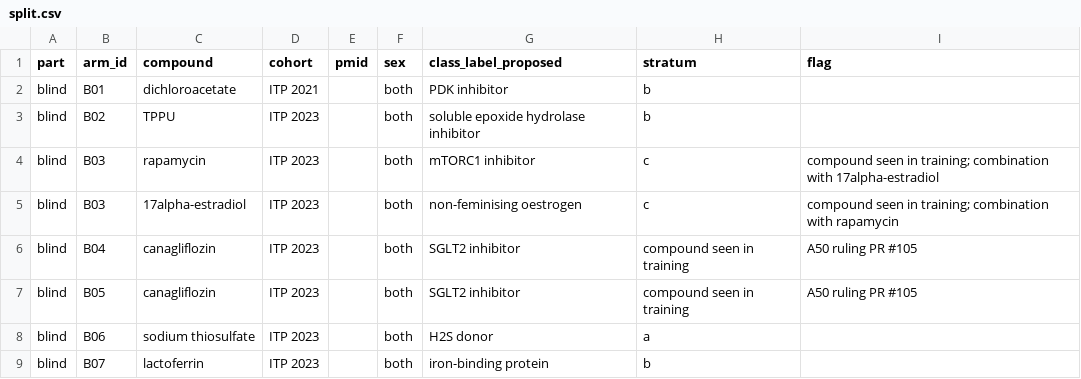
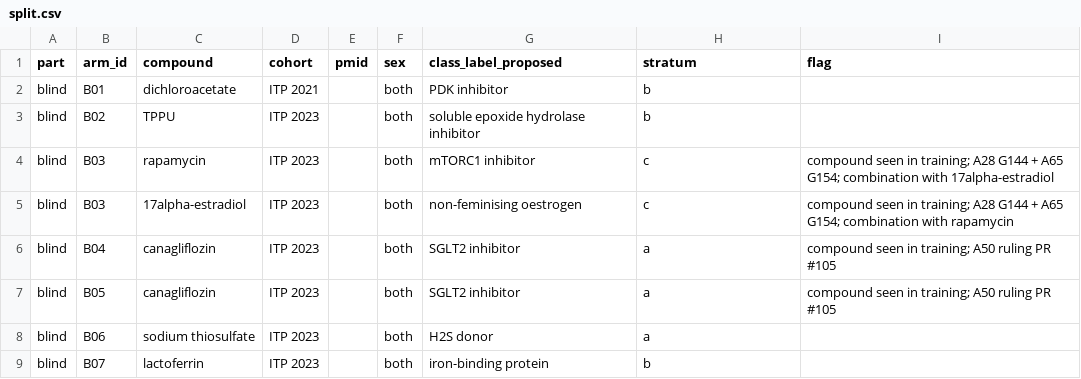
Before and after one commit to astra-longevity/Astra, a CSV file: research/metric/v0/split.csv, drawn as a sheet; only a part is shown.

Commit message:
R-Metric v0 round 5: own-readout controls, no-right-way searches, gut note, single stratum encoding
axes.md: own readout for A1, A2, A3, A10, A18; skin (SkQ1, D+Q) and gut (young microbiota) right-way; recorded searches with no right-way for lung, fat, plasma inflammation, blood count, kidney GFR; A14 gut note from A70. split.csv: B03/B04/B05 one encoding (a/b/c in stratum, tag in flag) per A65. Download log updated. No score computed.

```diff
--- a/research/metric/v0/split.csv
+++ b/research/metric/v0/split.csv
@@ -3,6 +3,6 @@ blind,B01,dichloroacetate,ITP 2021,,both,PDK inhibitor,b,
 blind,B02,TPPU,ITP 2023,,both,soluble epoxide hydrolase inhibitor,b,
-blind,B03,rapamycin,ITP 2023,,both,mTORC1 inhibitor,c,compound seen in training; combination with 17alpha-estradiol
-blind,B03,17alpha-estradiol,ITP 2023,,both,non-feminising oestrogen,c,compound seen in training; combination with rapamycin
-blind,B04,canagliflozin,ITP 2023,,both,SGLT2 inhibitor,compound seen in training,A50 ruling PR #105
-blind,B05,canagliflozin,ITP 2023,,both,SGLT2 inhibitor,compound seen in training,A50 ruling PR #105
+blind,B03,rapamycin,ITP 2023,,both,mTORC1 inhibitor,c,compound seen in training; A28 G144 + A65 G154; combination with 17alpha-estradiol
+blind,B03,17alpha-estradiol,ITP 2023,,both,non-feminising oestrogen,c,compound seen in training; A28 G144 + A65 G154; combination with rapamycin
+blind,B04,canagliflozin,ITP 2023,,both,SGLT2 inhibitor,a,compound seen in training; A50 ruling PR #105
+blind,B05,canagliflozin,ITP 2023,,both,SGLT2 inhibitor,a,compound seen in training; A50 ruling PR #105
 blind,B06,sodium thiosulfate,ITP 2023,,both,H2S donor,a,
```
Also changed, not shown: research/metric/v0/manual-downloads.csv, 2 other files.
